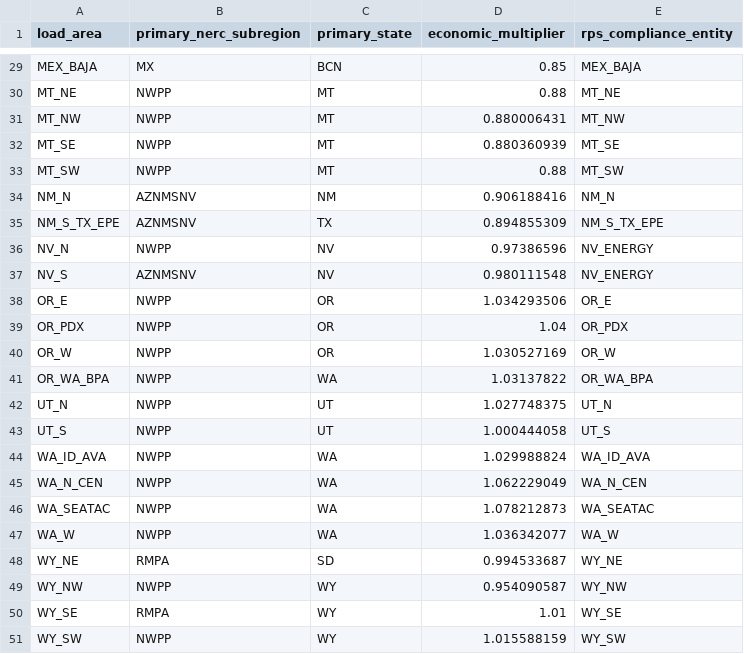
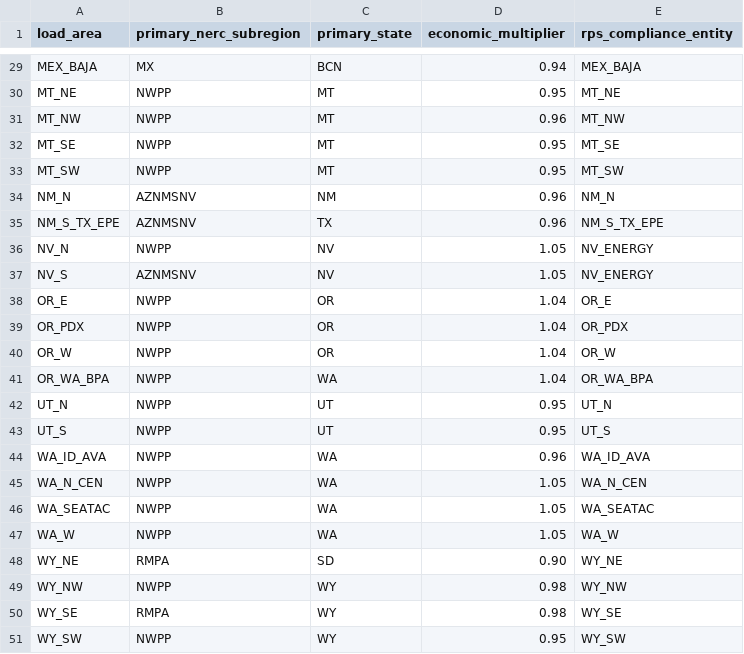
Before and after one commit to josiahjohnston/SWITCH-AMPL-RAEL, a CSV file: DatabasePrep/wecc_load_area_info.csv, drawn as a sheet; only a part is shown, gaps mark what is left out; the diff covers the shown part only; the diff names each change by its address in the sheet, - before the commit and + after, or states it on an @@ line.

Commit message:
Updated economic multipliers to a better data source Also cleaned up a bit of old code

```diff
--- a/DatabasePrep/wecc_load_area_info.csv
+++ b/DatabasePrep/wecc_load_area_info.csv
-D29 (economic_multiplier): 0.85
+D29 (economic_multiplier): 0.94
-D30 (economic_multiplier): 0.88
+D30 (economic_multiplier): 0.95
-D31 (economic_multiplier): 0.880006431
+D31 (economic_multiplier): 0.96
-D32 (economic_multiplier): 0.880360939
+D32 (economic_multiplier): 0.95
-D33 (economic_multiplier): 0.88
+D33 (economic_multiplier): 0.95
-D34 (economic_multiplier): 0.906188416
+D34 (economic_multiplier): 0.96
-D35 (economic_multiplier): 0.894855309
+D35 (economic_multiplier): 0.96
-D36 (economic_multiplier): 0.97386596
+D36 (economic_multiplier): 1.05
-D37 (economic_multiplier): 0.980111548
+D37 (economic_multiplier): 1.05
-D38 (economic_multiplier): 1.034293506
+D38 (economic_multiplier): 1.04
-D40 (economic_multiplier): 1.030527169
+D40 (economic_multiplier): 1.04
-D41 (economic_multiplier): 1.03137822
+D41 (economic_multiplier): 1.04
-D42 (economic_multiplier): 1.027748375
+D42 (economic_multiplier): 0.95
-D43 (economic_multiplier): 1.000444058
+D43 (economic_multiplier): 0.95
-D44 (economic_multiplier): 1.029988824
+D44 (economic_multiplier): 0.96
-D45 (economic_multiplier): 1.062229049
+D45 (economic_multiplier): 1.05
-D46 (economic_multiplier): 1.078212873
+D46 (economic_multiplier): 1.05
-D47 (economic_multiplier): 1.036342077
+D47 (economic_multiplier): 1.05
-D48 (economic_multiplier): 0.994533687
+D48 (economic_multiplier): 0.90
-D49 (economic_multiplier): 0.954090587
+D49 (economic_multiplier): 0.98
-D50 (economic_multiplier): 1.01
+D50 (economic_multiplier): 0.98
-D51 (economic_multiplier): 1.015588159
+D51 (economic_multiplier): 0.95
```
Also changed, not shown: 26 edited cells elsewhere in this file, 3 other files.
